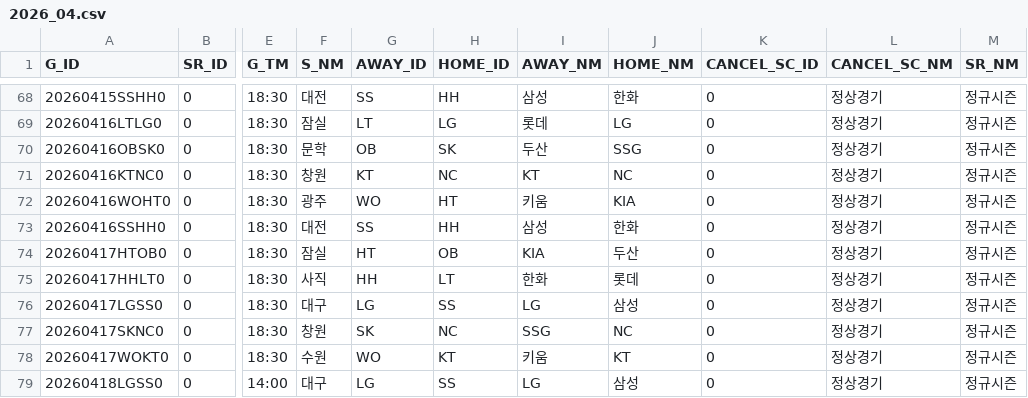
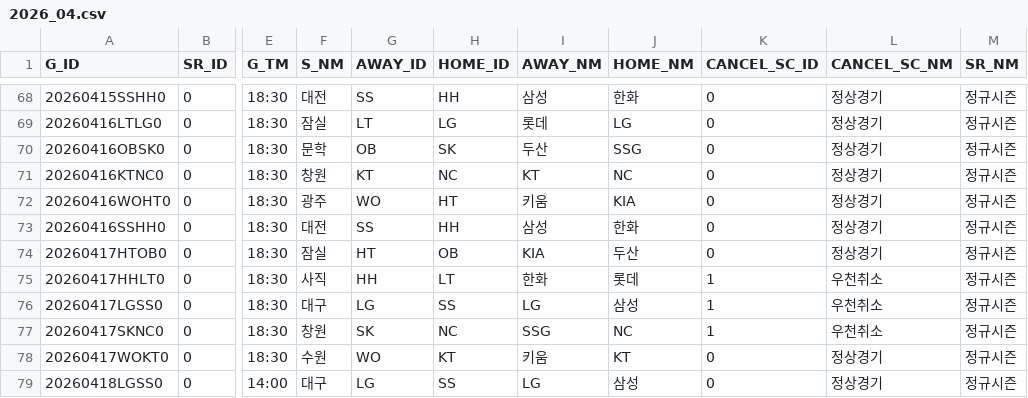
Before and after one commit to dialektike/KBO-league, a CSV file: data/schedule/2026/2026_04.csv, drawn as a sheet; only a part is shown, gaps mark what is left out; the diff names each change by its address in the sheet, - before the commit and + after, or states it on an @@ line.

```diff
--- a/data/schedule/2026/2026_04.csv
+++ b/data/schedule/2026/2026_04.csv
-K75:K77 (CANCEL_SC_ID): 0
+K75:K77 (CANCEL_SC_ID): 1
-L75:L77 (CANCEL_SC_NM): 정상경기
+L75:L77 (CANCEL_SC_NM): 우천취소
```
